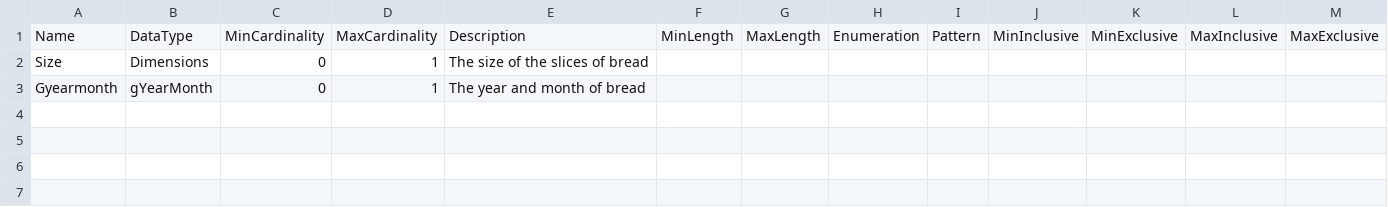
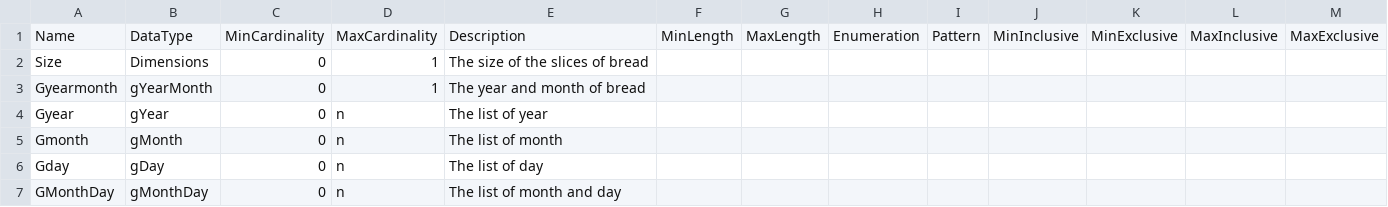
Before and after one commit to Colectica/cogs, a CSV file: cogsburger/ItemTypes/Bread/Bread.csv, drawn as a sheet; only a part is shown; rows hold the shown columns only; the diff names each change by its address in the sheet, - before the commit and + after, or states it on an @@ line.

Commit message:
update cogsburger and update csSchema

```diff
--- a/cogsburger/ItemTypes/Bread/Bread.csv
+++ b/cogsburger/ItemTypes/Bread/Bread.csv
+row 4: Gyear | gYear | 0 | n | The list of year
+row 5: Gmonth | gMonth | 0 | n | The list of month
+row 6: Gday | gDay | 0 | n | The list of day
+row 7: GMonthDay | gMonthDay | 0 | n | The list of month and day
```
Also changed, not shown: cogsburger/ItemTypes/Roll/Roll.csv, 2 other files.
